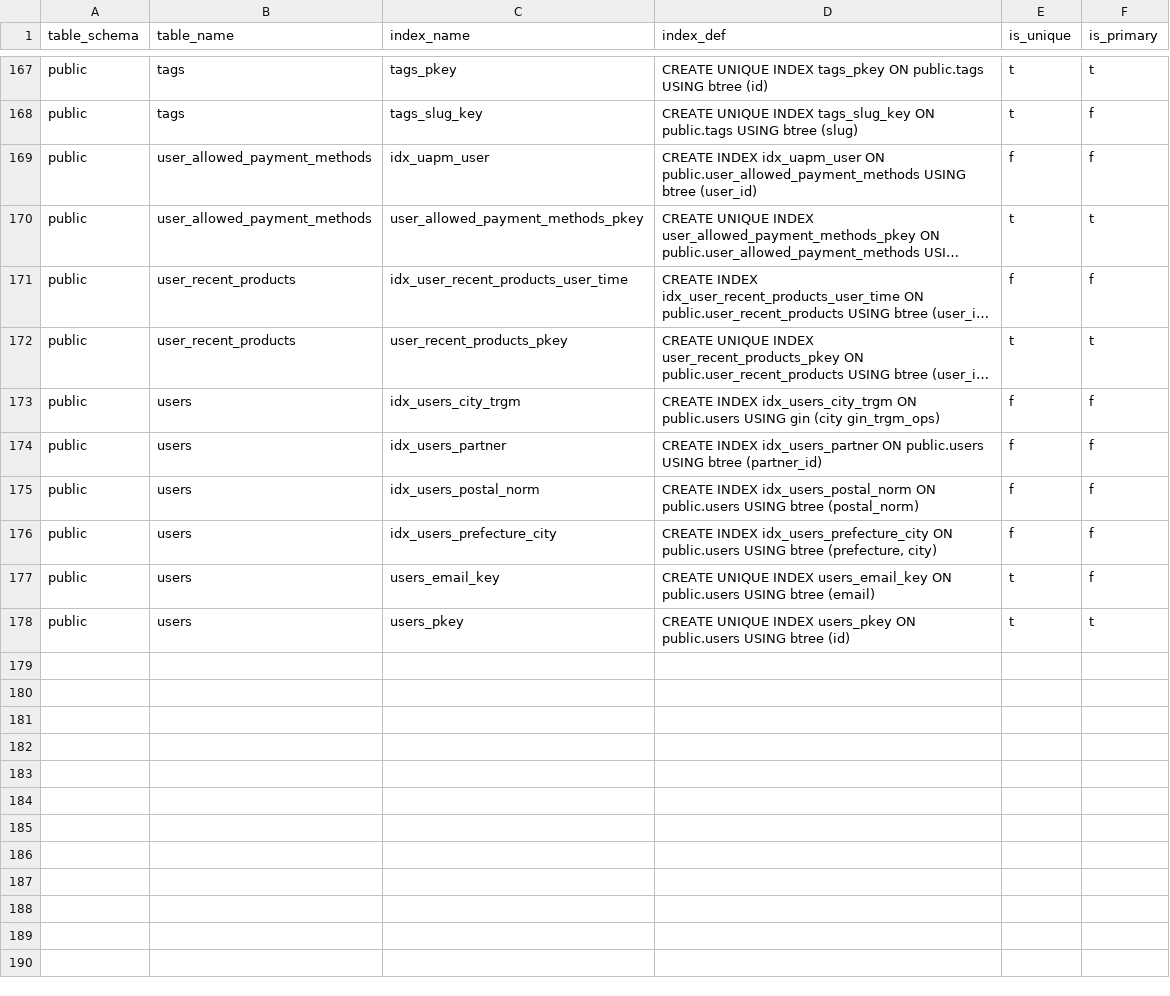
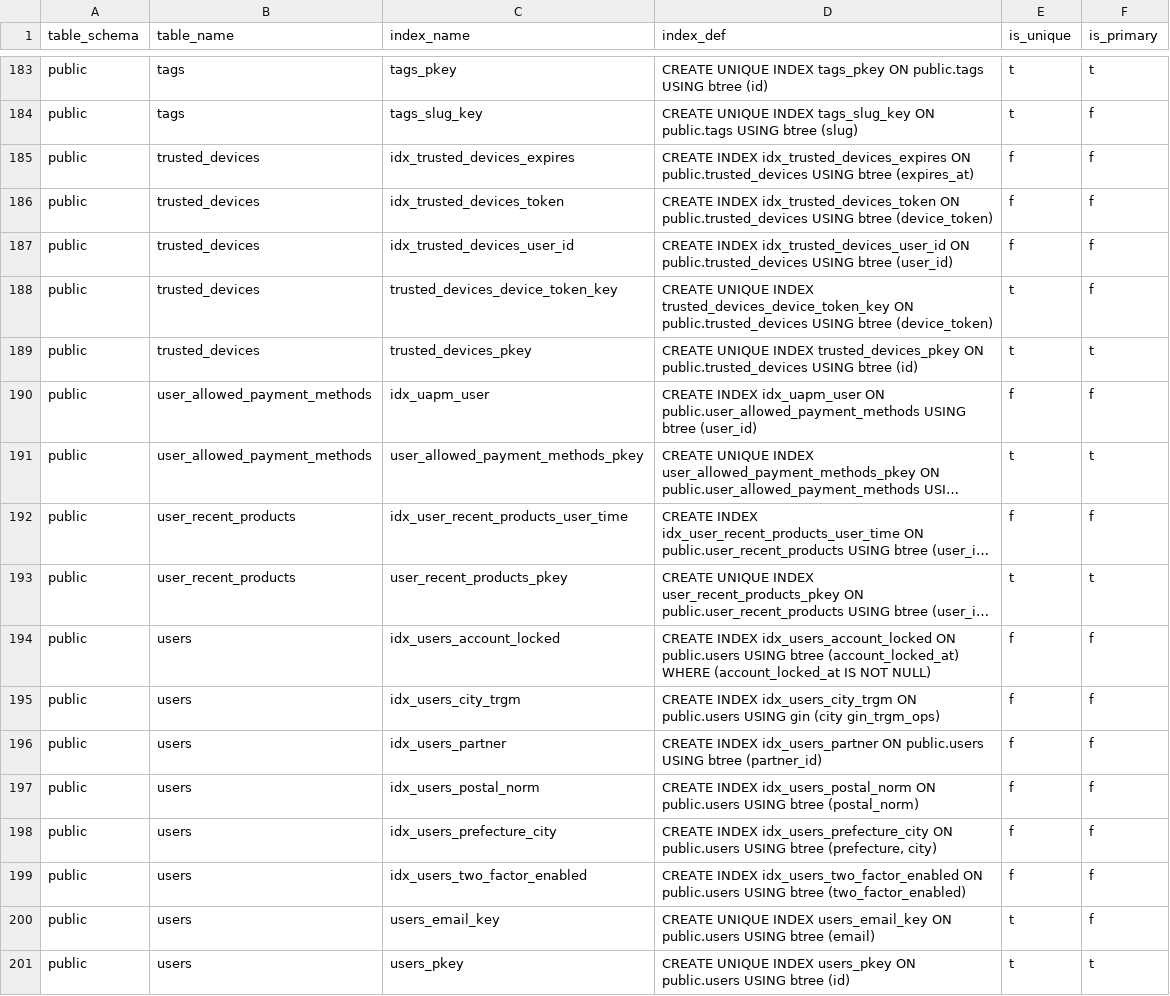
Before and after one commit to pro-koya/city_on_farm, a CSV file: table-info/indexes.csv, drawn as a sheet; only a part is shown, gaps mark what is left out; long unchanged cells end in …; the diff covers the shown part only; the diff names each change by its address in the sheet, - before the commit and + after, or states it on an @@ line.

```diff
--- a/table-info/indexes.csv
+++ b/table-info/indexes.csv
+row 185: public | trusted_devices | idx_trusted_devices_expires | CREATE INDEX idx_trusted_devices_expires ON public.trusted_devices USING btree (expires_at) | f | f
+row 186: public | trusted_devices | idx_trusted_devices_token | CREATE INDEX idx_trusted_devices_token ON public.trusted_devices USING btree (device_token) | f | f
+row 187: public | trusted_devices | idx_trusted_devices_user_id | CREATE INDEX idx_trusted_devices_user_id ON public.trusted_devices USING btree (user_id) | f | f
+row 188: public | trusted_devices | trusted_devices_device_token_key | CREATE UNIQUE INDEX trusted_devices_device_token_key ON public.trusted_devices USING btree (device_token) | t | f
+row 189: public | trusted_devices | trusted_devices_pkey | CREATE UNIQUE INDEX trusted_devices_pkey ON public.trusted_devices USING btree (id) | t | t
+row 194: public | users | idx_users_account_locked | CREATE INDEX idx_users_account_locked ON public.users USING btree (account_locked_at) WHERE (account_locked_at IS NOT NULL) | f | f
+row 199: public | users | idx_users_two_factor_enabled | CREATE INDEX idx_users_two_factor_enabled ON public.users USING btree (two_factor_enabled) | f | f
```
Also changed, not shown: 16 added rows elsewhere in this file, table-info/columns.csv, table-info/constraints.csv, 2 other files.
